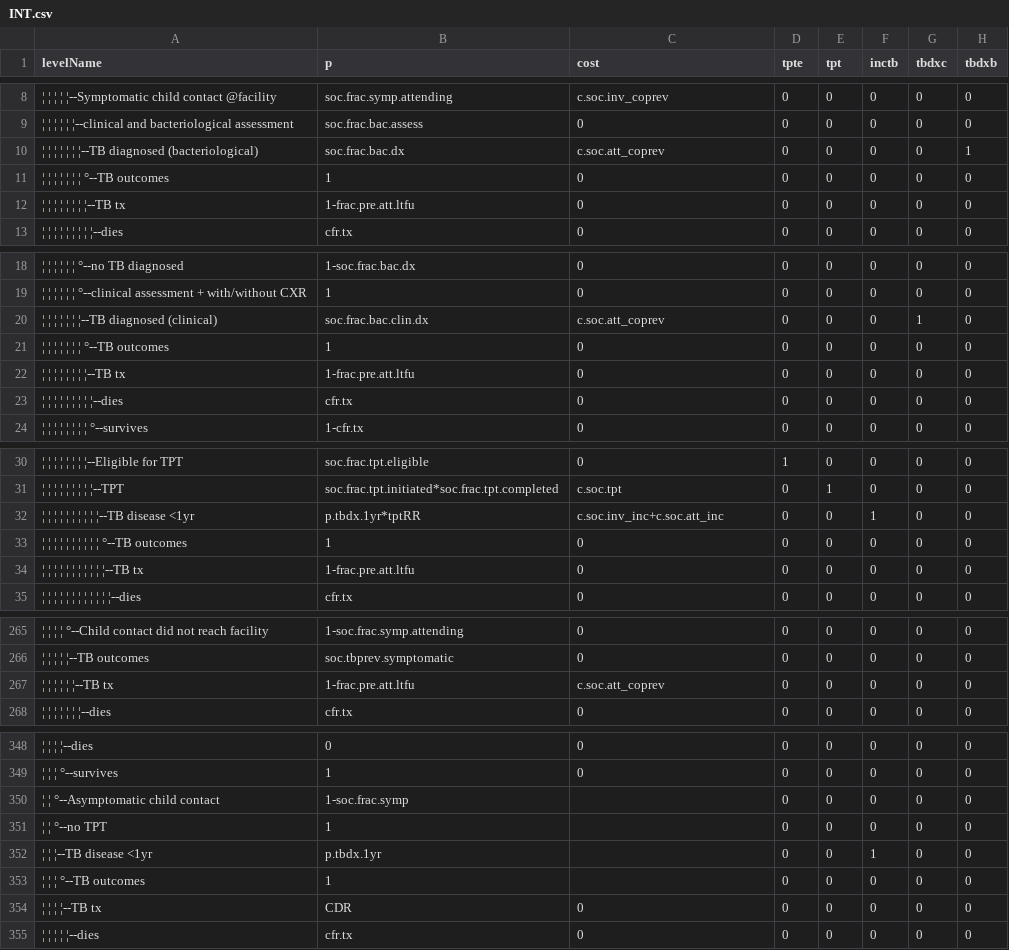
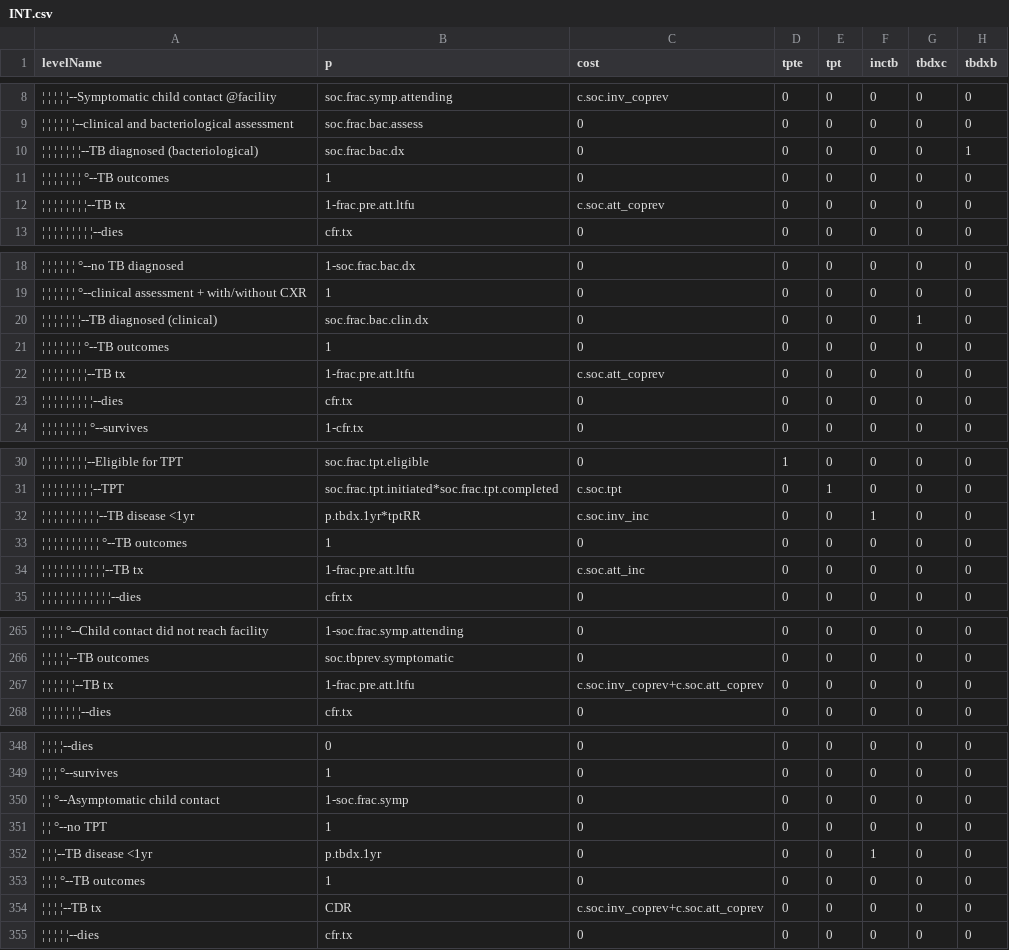
Before and after one commit to petedodd/CONTACT, a CSV file: indata/CSV/INT.csv, drawn as a sheet; only a part is shown, gaps mark what is left out; the diff covers the shown part only; the diff names each change by its address in the sheet, - before the commit and + after, or states it on an @@ line.

```diff
--- a/indata/CSV/INT.csv
+++ b/indata/CSV/INT.csv
-C10 (cost): c.soc.att_coprev
+C10 (cost): 0
-C12 (cost): 0
+C12 (cost): c.soc.att_coprev
-C20 (cost): c.soc.att_coprev
+C20 (cost): 0
-C22 (cost): 0
+C22 (cost): c.soc.att_coprev
-C32 (cost): c.soc.inv_inc+c.soc.att_inc
+C32 (cost): c.soc.inv_inc
-C34 (cost): 0
+C34 (cost): c.soc.att_inc
-C267 (cost): c.soc.att_coprev
+C267 (cost): c.soc.inv_coprev+c.soc.att_coprev
-C350:C353 (cost): (empty)
+C350:C353 (cost): 0
-C354 (cost): 0
+C354 (cost): c.soc.inv_coprev+c.soc.att_coprev
```
Also changed, not shown: 80 edited cells elsewhere in this file, indata/CSV/INT1.csv, indata/CSV/SOC1.csv, 4 other files.
